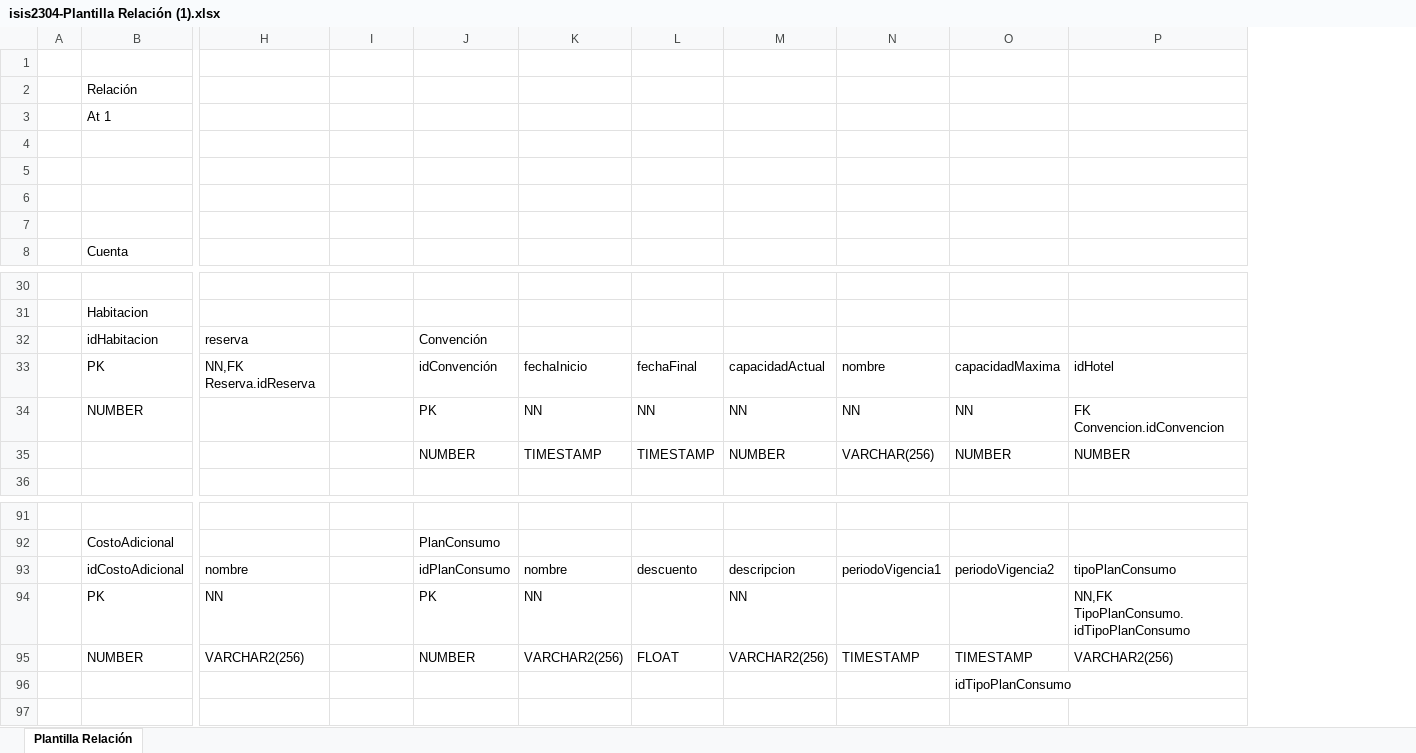
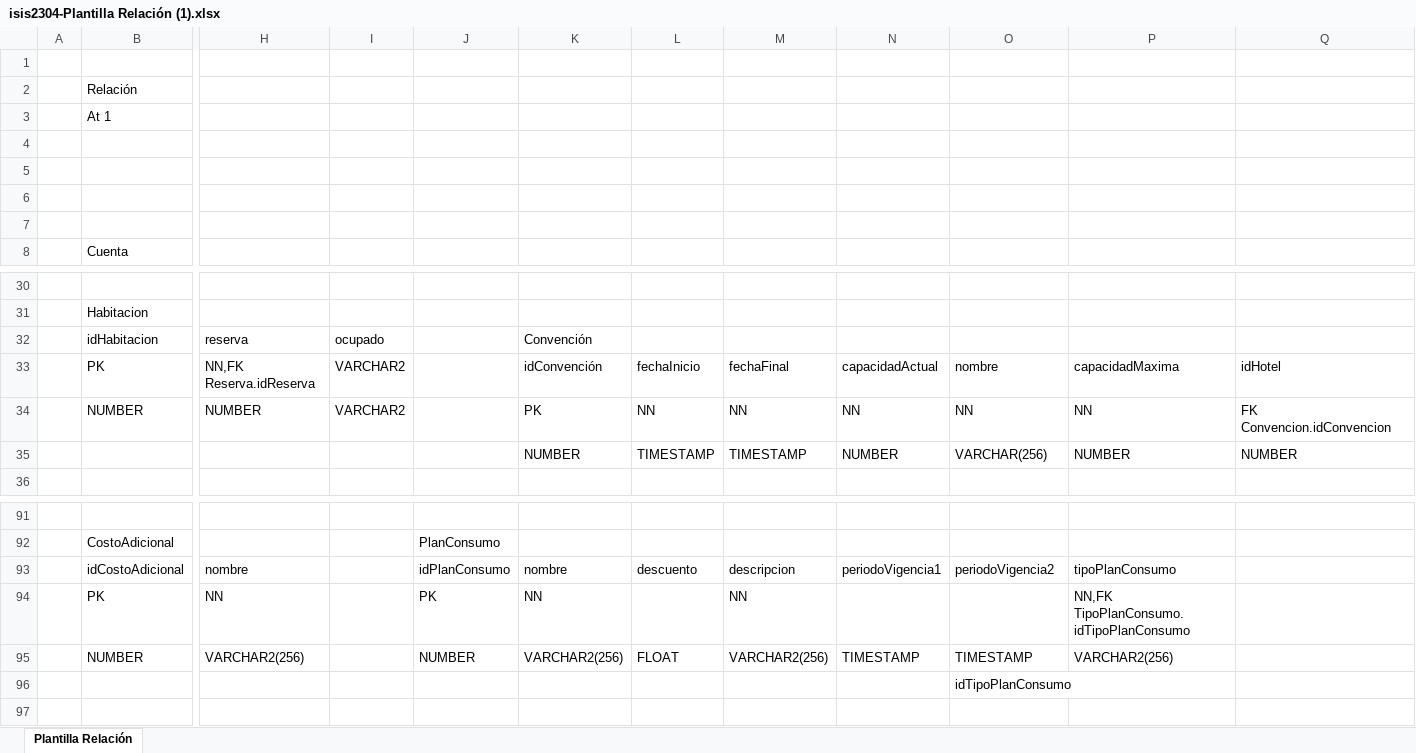
Before and after one commit to amolinam08/Final-ST, an Excel workbook: SISTRANS-PROYECTO/enunciados/isis2304-Plantilla Relación (1).xlsx, sheet Plantilla Relación, drawn as a sheet; only a part is shown, gaps mark what is left out; values as stored, in another font and other column widths than the file's, no cell formats; addresses are those after the commit; the diff names each change by its address in the sheet, - before the commit and + after, or states it on an @@ line.

```diff
--- a/SISTRANS-PROYECTO/enunciados/isis2304-Plantilla Relación (1).xlsx (sheet Plantilla Relación)
+++ b/SISTRANS-PROYECTO/enunciados/isis2304-Plantilla Relación (1).xlsx (sheet Plantilla Relación)
+column P, rows 33-35: capacidadMaxima | NN | NUMBER; rows 93-95: tipoPlanConsumo | NN,FK TipoPlanConsumo.idTipoPlanConsumo | VARCHAR2(256)
-I32: (empty)
+I32: ocupado
-J32: Convención
+J32: (empty)
-K32: (empty)
+K32: Convención
-I33:I34: (empty)
+I33:I34: VARCHAR2
-J33: idConvención
+J33: (empty)
-K33: fechaInicio
+K33: idConvención
-L33: fechaFinal
+L33: fechaInicio
-M33: capacidadActual
+M33: fechaFinal
-N33: nombre
+N33: capacidadActual
-O33: capacidadMaxima
+O33: nombre
-H34: (empty)
+H34: NUMBER
-J34: PK
+J34: (empty)
-K34: NN
+K34: PK
-J35: NUMBER
+J35: (empty)
-K35: TIMESTAMP
+K35: NUMBER
-M35: NUMBER
+M35: TIMESTAMP
-N35: VARCHAR(256)
+N35: NUMBER
-O35: NUMBER
+O35: VARCHAR(256)
-Q93: tipoPlanConsumo
+Q93: (empty)
-Q94: NN,FK TipoPlanConsumo.idTipoPlanConsumo
+Q94: (empty)
-Q95: VARCHAR2(256)
+Q95: (empty)
```
Also changed, not shown: cell formats, 19 other files.
